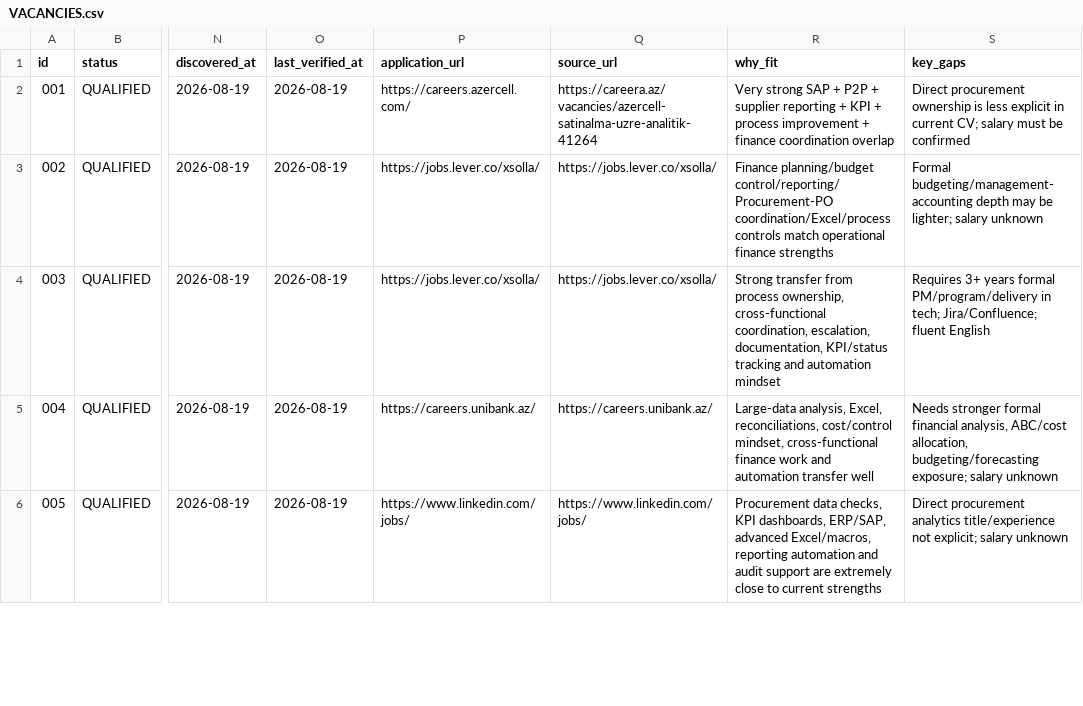
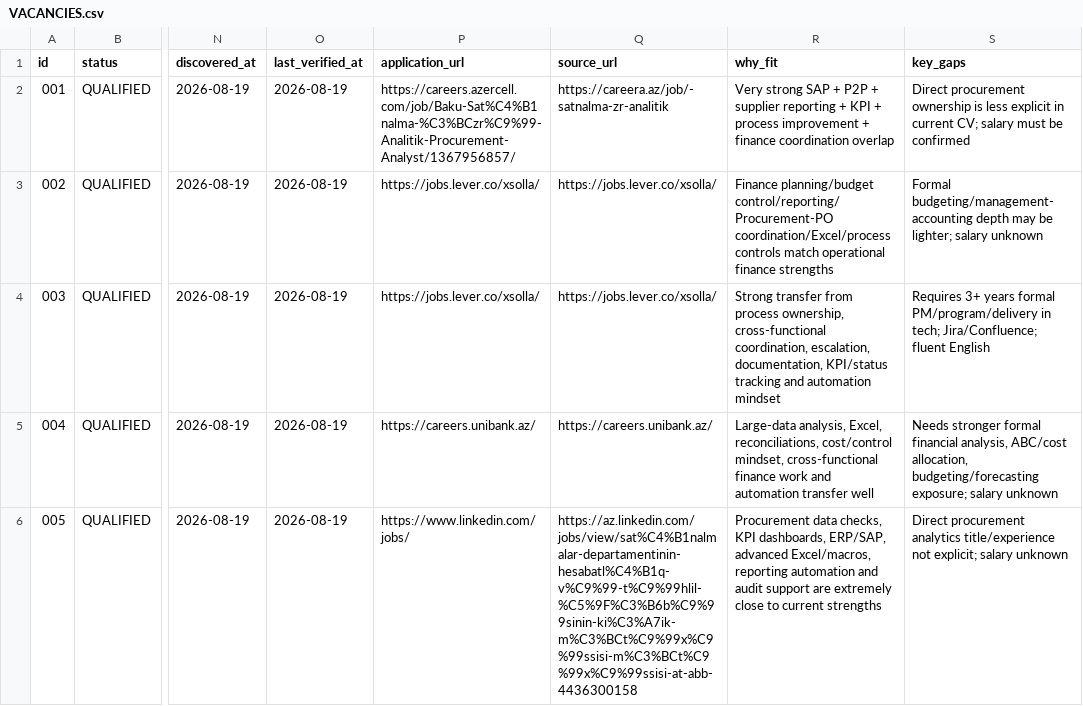
Before and after one commit to Mikayilzade/Mikayilzade-job-search, a CSV file: VACANCIES.csv, drawn as a sheet; only a part is shown, gaps mark what is left out; the diff covers the shown part only; the diff names each change by its address in the sheet, - before the commit and + after, or states it on an @@ line.

```diff
--- a/VACANCIES.csv
+++ b/VACANCIES.csv
-P2 (application_url): https://careers.azercell.com/
+P2 (application_url): https://careers.azercell.com/job/Baku-Sat%C4%B1nalma-%C3%BCzr%C9%99-Analitik-Procurement-Analyst/1367956857/
-Q2 (source_url): https://careera.az/vacancies/azercell-satinalma-uzre-analitik-41264
+Q2 (source_url): https://careera.az/job/-satnalma-zr-analitik
-Q6 (source_url): https://www.linkedin.com/jobs/
+Q6 (source_url): https://az.linkedin.com/jobs/view/sat%C4%B1nalmalar-departamentinin-hesabatl%C4%B1q-v%C9%99-t%C9%99hlil-%C5%9F%C3%B6b%C9%99sinin-ki%C3%A7ik-m%C3%BCt%C9%99x%C9%99ssisi-m%C3%BCt%C9%99x%C9%99ssisi-at-abb-4436300158
```
Also changed, not shown: 4 added rows and 4 edited cells elsewhere in this file.
